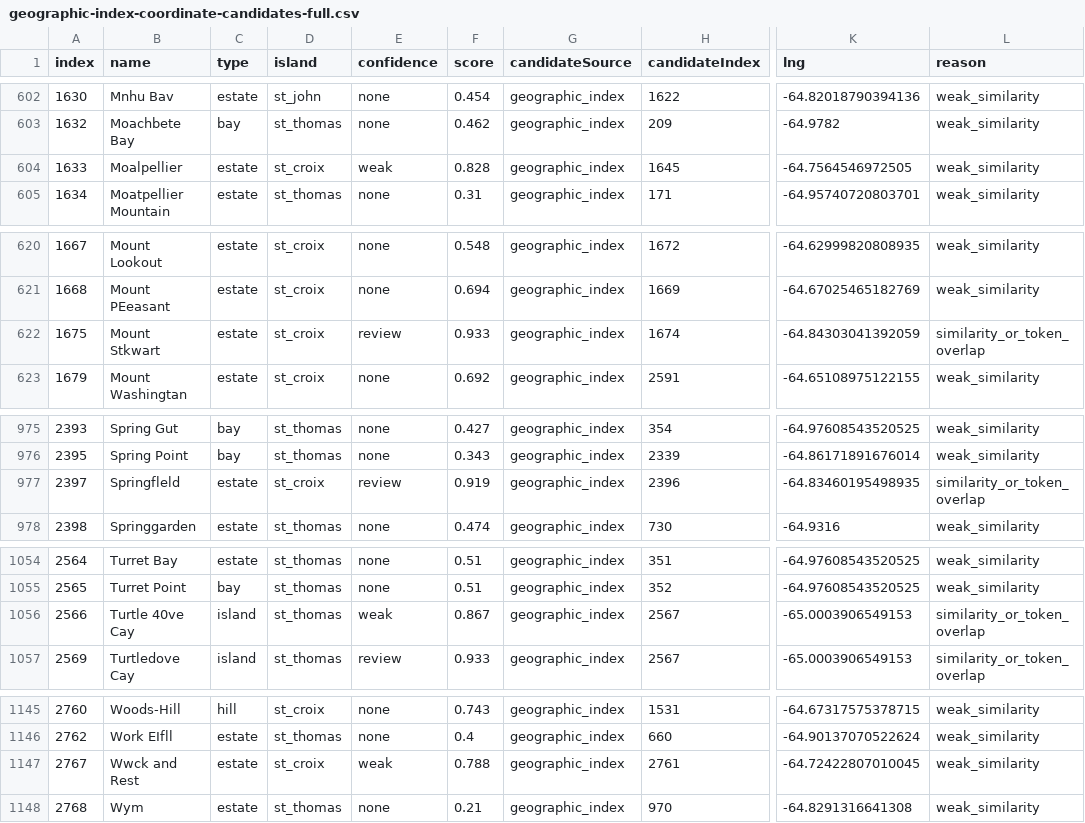
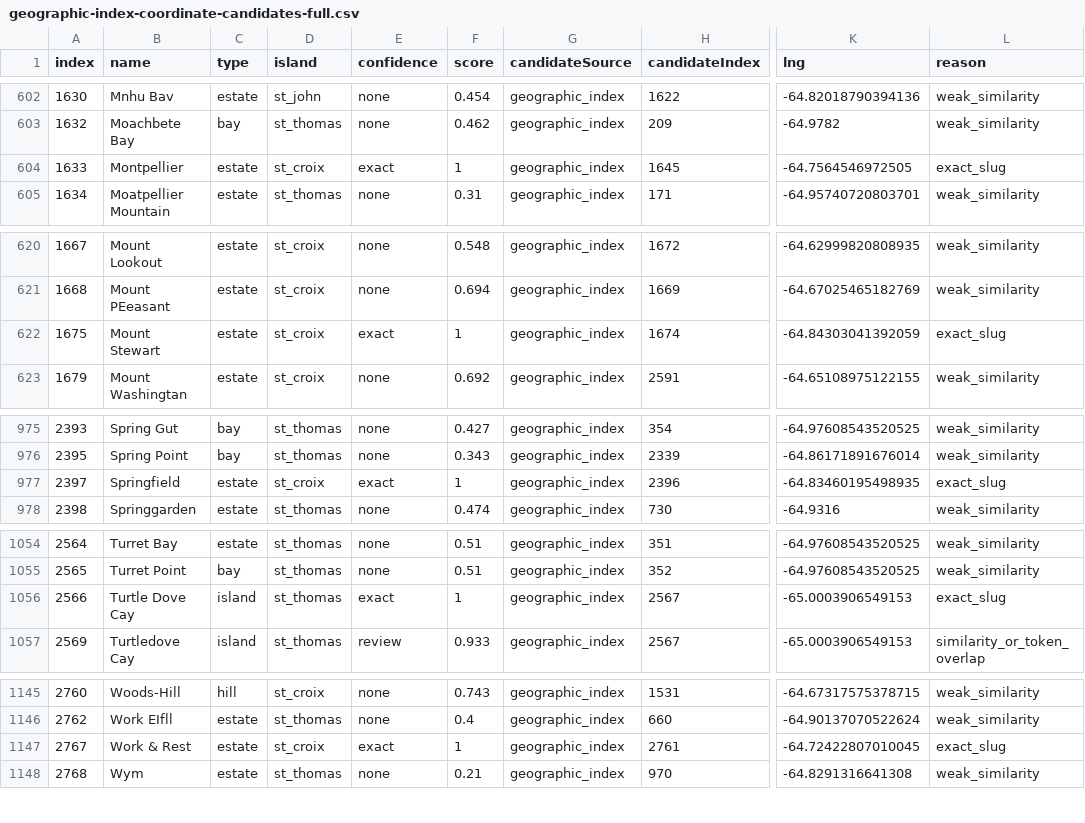
Before and after one commit to Ovando1976/VI-Guide, a CSV file: reports/geographic-index-coordinate-candidates-full.csv, drawn as a sheet; only a part is shown, gaps mark what is left out; the diff covers the shown part only; the diff names each change by its address in the sheet, - before the commit and + after, or states it on an @@ line.

Commit message:
Apply corrected geographic index OCR name cleanups

```diff
--- a/reports/geographic-index-coordinate-candidates-full.csv
+++ b/reports/geographic-index-coordinate-candidates-full.csv
-B604 (name): Moalpellier
+B604 (name): Montpellier
-E604 (confidence): weak
+E604 (confidence): exact
-F604 (score): 0.828
+F604 (score): 1
-L604 (reason): weak_similarity
+L604 (reason): exact_slug
-B622 (name): Mount Stkwart
+B622 (name): Mount Stewart
-E622 (confidence): review
+E622 (confidence): exact
-F622 (score): 0.933
+F622 (score): 1
-L622 (reason): similarity_or_token_overlap
+L622 (reason): exact_slug
-B977 (name): Springfleld
+B977 (name): Springfield
-E977 (confidence): review
+E977 (confidence): exact
-F977 (score): 0.919
+F977 (score): 1
-L977 (reason): similarity_or_token_overlap
+L977 (reason): exact_slug
-B1056 (name): Turtle 40ve Cay
+B1056 (name): Turtle Dove Cay
-E1056 (confidence): weak
+E1056 (confidence): exact
-F1056 (score): 0.867
+F1056 (score): 1
-L1056 (reason): similarity_or_token_overlap
+L1056 (reason): exact_slug
-B1147 (name): Wwck and Rest
+B1147 (name): Work & Rest
-E1147 (confidence): weak
+E1147 (confidence): exact
-F1147 (score): 0.788
+F1147 (score): 1
-L1147 (reason): weak_similarity
+L1147 (reason): exact_slug
```
Also changed, not shown: 32 edited cells elsewhere in this file, reports/geographic-index-ocr-cleanup-candidates.csv, 8 other files.
